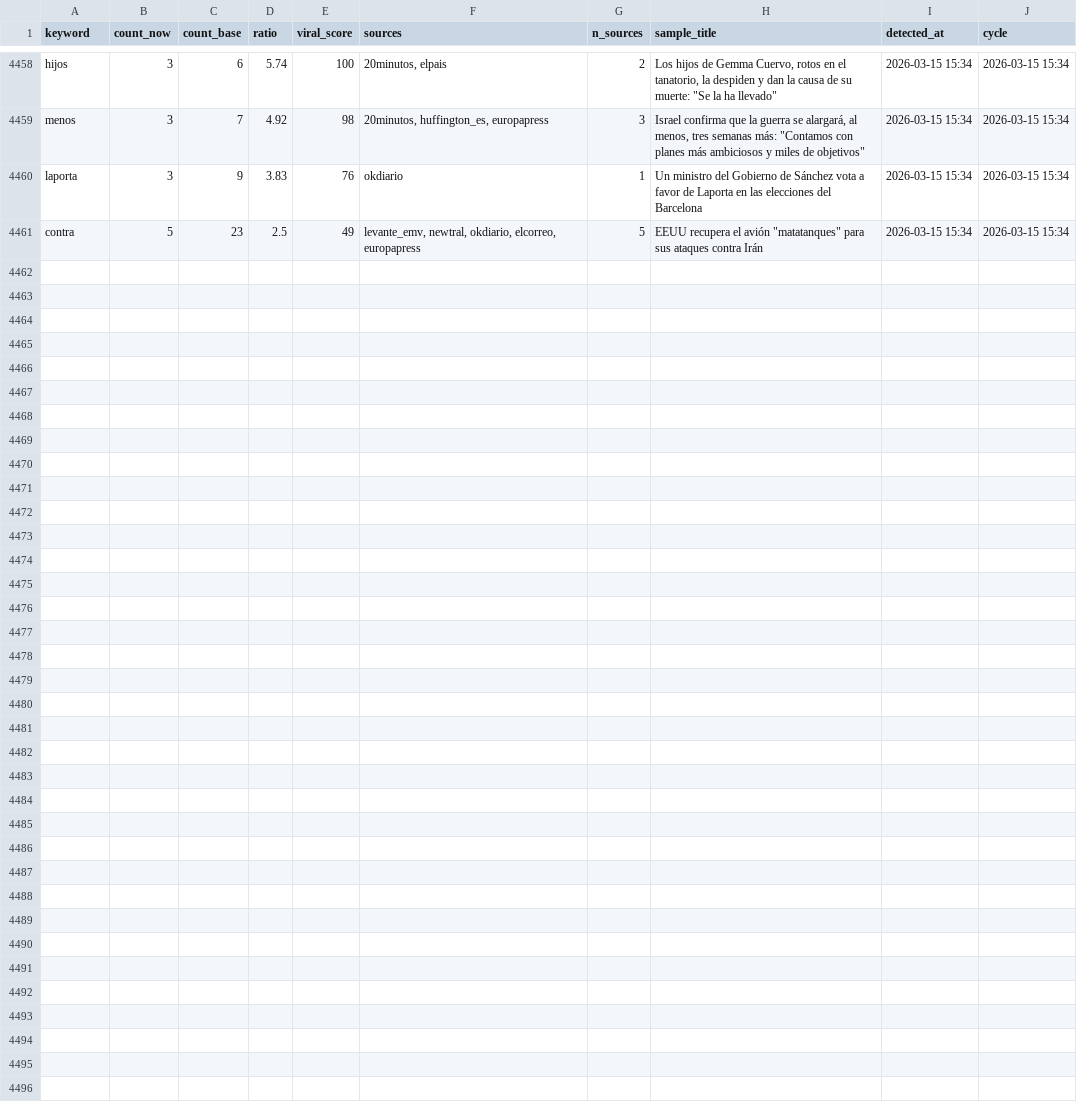
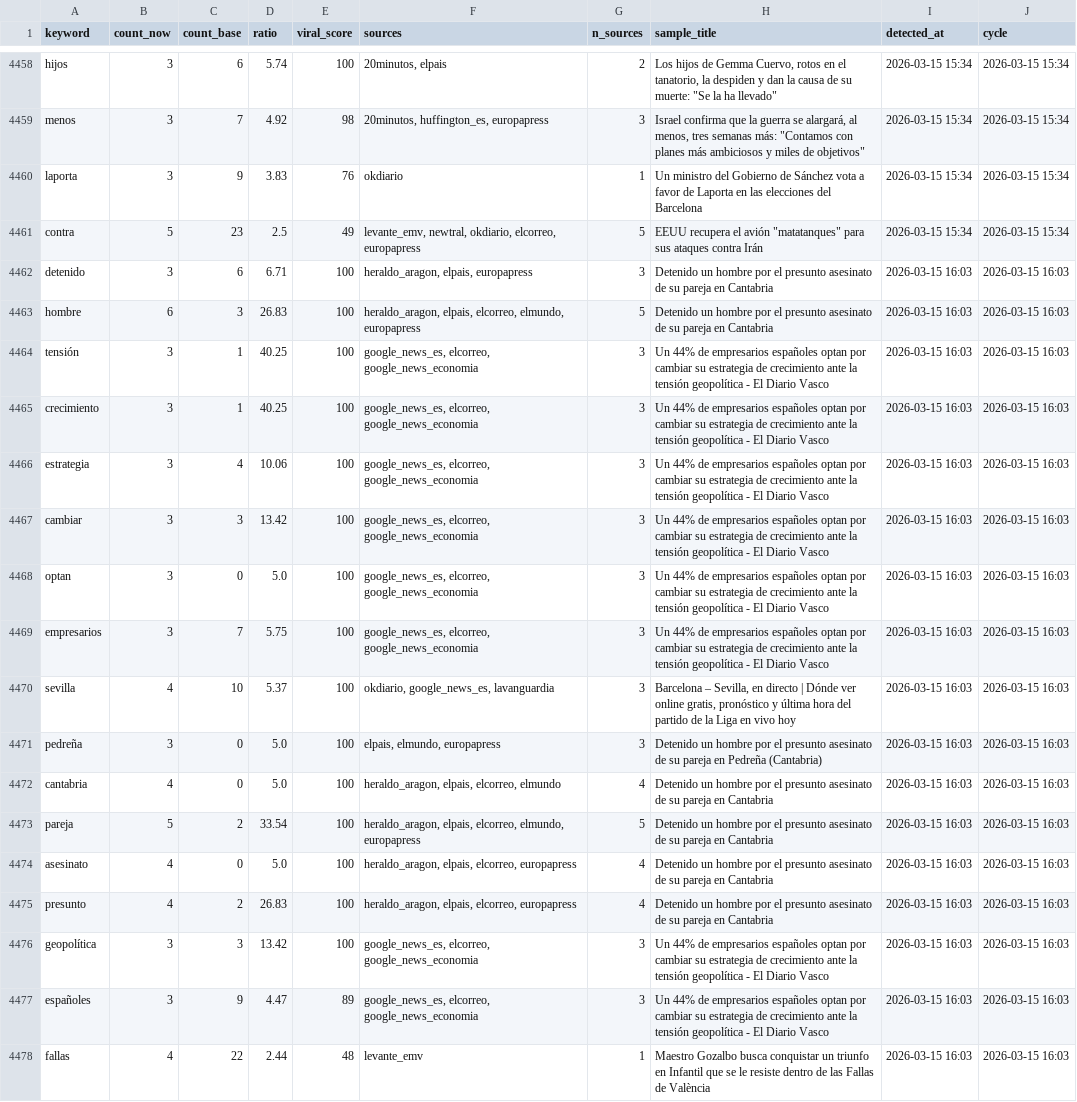
Before and after one commit to mcasrom/narrative-radar, a CSV file: data/processed/viral_history.csv, drawn as a sheet; only a part is shown, gaps mark what is left out; the diff names each change by its address in the sheet, - before the commit and + after, or states it on an @@ line.

```diff
--- a/data/processed/viral_history.csv
+++ b/data/processed/viral_history.csv
+row 4462: detenido | 3 | 6 | 6.71 | 100 | heraldo_aragon, elpais, europapress | 3 | Detenido un hombre por el presunto asesinato de su pareja en Cantabria | 2026-03-15 16:03 | 2026-03-15 16:03
+row 4463: hombre | 6 | 3 | 26.83 | 100 | heraldo_aragon, elpais, elcorreo, elmundo, europapress | 5 | Detenido un hombre por el presunto asesinato de su pareja en Cantabria | 2026-03-15 16:03 | 2026-03-15 16:03
+row 4464: tensión | 3 | 1 | 40.25 | 100 | google_news_es, elcorreo, google_news_economia | 3 | Un 44% de empresarios españoles optan por cambiar su estrategia de crecimiento ante la tensión geopolítica - El Diario Vasco | 2026-03-15 16:03 | 2026-03-15 16:03
+row 4465: crecimiento | 3 | 1 | 40.25 | 100 | google_news_es, elcorreo, google_news_economia | 3 | Un 44% de empresarios españoles optan por cambiar su estrategia de crecimiento ante la tensión geopolítica - El Diario Vasco | 2026-03-15 16:03 | 2026-03-15 16:03
+row 4466: estrategia | 3 | 4 | 10.06 | 100 | google_news_es, elcorreo, google_news_economia | 3 | Un 44% de empresarios españoles optan por cambiar su estrategia de crecimiento ante la tensión geopolítica - El Diario Vasco | 2026-03-15 16:03 | 2026-03-15 16:03
+row 4467: cambiar | 3 | 3 | 13.42 | 100 | google_news_es, elcorreo, google_news_economia | 3 | Un 44% de empresarios españoles optan por cambiar su estrategia de crecimiento ante la tensión geopolítica - El Diario Vasco | 2026-03-15 16:03 | 2026-03-15 16:03
+row 4468: optan | 3 | 0 | 5.0 | 100 | google_news_es, elcorreo, google_news_economia | 3 | Un 44% de empresarios españoles optan por cambiar su estrategia de crecimiento ante la tensión geopolítica - El Diario Vasco | 2026-03-15 16:03 | 2026-03-15 16:03
+row 4469: empresarios | 3 | 7 | 5.75 | 100 | google_news_es, elcorreo, google_news_economia | 3 | Un 44% de empresarios españoles optan por cambiar su estrategia de crecimiento ante la tensión geopolítica - El Diario Vasco | 2026-03-15 16:03 | 2026-03-15 16:03
+row 4470: sevilla | 4 | 10 | 5.37 | 100 | okdiario, google_news_es, lavanguardia | 3 | Barcelona – Sevilla, en directo | Dónde ver online gratis, pronóstico y última hora del partido de la Liga en vivo hoy | 2026-03-15 16:03 | 2026-03-15 16:03
+row 4471: pedreña | 3 | 0 | 5.0 | 100 | elpais, elmundo, europapress | 3 | Detenido un hombre por el presunto asesinato de su pareja en Pedreña (Cantabria) | 2026-03-15 16:03 | 2026-03-15 16:03
+row 4472: cantabria | 4 | 0 | 5.0 | 100 | heraldo_aragon, elpais, elcorreo, elmundo | 4 | Detenido un hombre por el presunto asesinato de su pareja en Cantabria | 2026-03-15 16:03 | 2026-03-15 16:03
+row 4473: pareja | 5 | 2 | 33.54 | 100 | heraldo_aragon, elpais, elcorreo, elmundo, europapress | 5 | Detenido un hombre por el presunto asesinato de su pareja en Cantabria | 2026-03-15 16:03 | 2026-03-15 16:03
+row 4474: asesinato | 4 | 0 | 5.0 | 100 | heraldo_aragon, elpais, elcorreo, europapress | 4 | Detenido un hombre por el presunto asesinato de su pareja en Cantabria | 2026-03-15 16:03 | 2026-03-15 16:03
+row 4475: presunto | 4 | 2 | 26.83 | 100 | heraldo_aragon, elpais, elcorreo, europapress | 4 | Detenido un hombre por el presunto asesinato de su pareja en Cantabria | 2026-03-15 16:03 | 2026-03-15 16:03
+row 4476: geopolítica | 3 | 3 | 13.42 | 100 | google_news_es, elcorreo, google_news_economia | 3 | Un 44% de empresarios españoles optan por cambiar su estrategia de crecimiento ante la tensión geopolítica - El Diario Vasco | 2026-03-15 16:03 | 2026-03-15 16:03
+row 4477: españoles | 3 | 9 | 4.47 | 89 | google_news_es, elcorreo, google_news_economia | 3 | Un 44% de empresarios españoles optan por cambiar su estrategia de crecimiento ante la tensión geopolítica - El Diario Vasco | 2026-03-15 16:03 | 2026-03-15 16:03
+row 4478: fallas | 4 | 22 | 2.44 | 48 | levante_emv | 1 | Maestro Gozalbo busca conquistar un triunfo en Infantil que se le resiste dentro de las Fallas de València | 2026-03-15 16:03 | 2026-03-15 16:03
```
Also changed, not shown: data/processed/agenda_history.csv, data/processed/audit_sources.csv, 40 other files.
